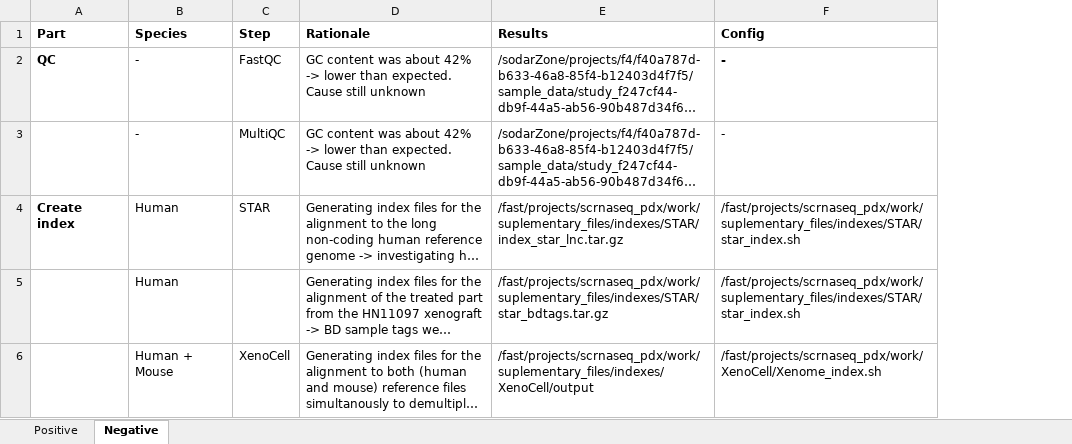
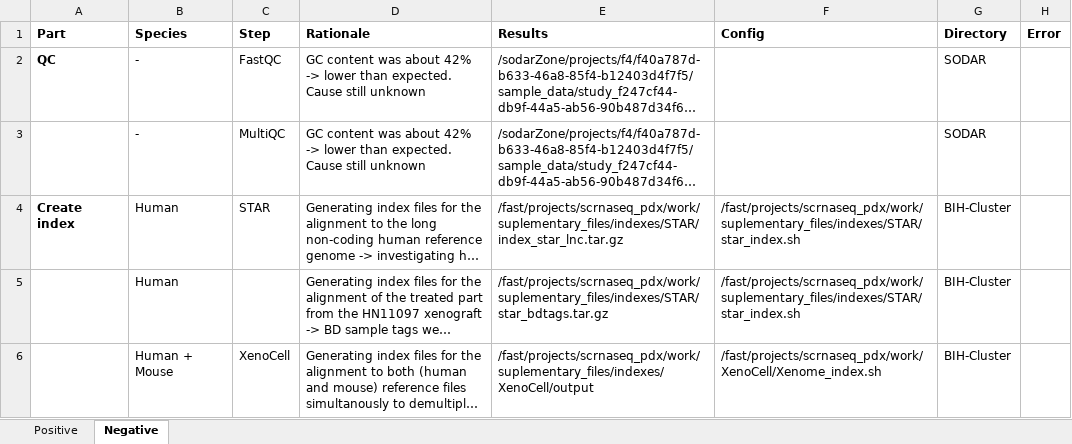
Before and after one commit to ElIsMaIl/PI3K, an Excel workbook: ProjectTransferSCRnaSeq.xlsx, sheet Negative, drawn as a sheet; only a part is shown; long unchanged cells end in …; values as stored, in another font and other column widths than the file's, no borders; charts and pictures not drawn; the diff covers the shown part only; the diff names each change by its address in the sheet, - before the commit and + after, or states it on an @@ line.

```diff
--- a/ProjectTransferSCRnaSeq.xlsx (sheet Negative)
+++ b/ProjectTransferSCRnaSeq.xlsx (sheet Negative)
+column G (Directory), rows 2-6: SODAR | SODAR | BIH-Cluster | BIH-Cluster | BIH-Cluster
+column H (Error), empty
-F2:F3 (Config): -
+F2:F3 (Config): (empty)
```
Also changed, not shown: 1 added row and 7 edited cells elsewhere in this sheet, sheet Positive, charts or pictures, 5 other files.
